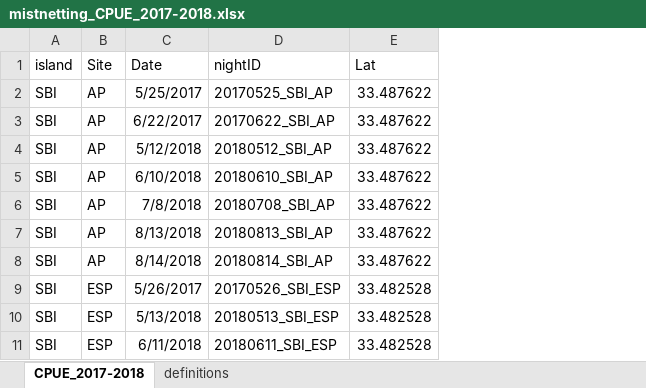
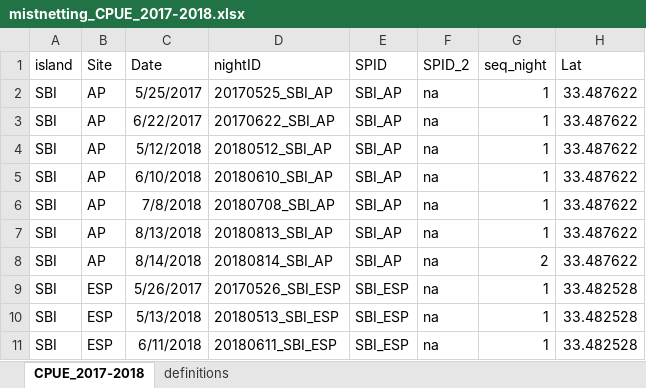
Before and after one commit to mczapanskiy-usgs/WERC-SC, an Excel workbook: ASSP_share/mistnetting_CPUE_2017-2018.xlsx, sheet CPUE_2017-2018, drawn as a sheet; only a part is shown; values as stored, in another font and other column widths than the file's, no borders; the diff names each change by its address in the sheet, - before the commit and + after, or states it on an @@ line.

Commit message:
revisiting mistnet data to share with TTinker

```diff
--- a/ASSP_share/mistnetting_CPUE_2017-2018.xlsx (sheet CPUE_2017-2018)
+++ b/ASSP_share/mistnetting_CPUE_2017-2018.xlsx (sheet CPUE_2017-2018)
+column E (SPID), rows 2-11: SBI_AP | SBI_AP | SBI_AP | SBI_AP | SBI_AP | SBI_AP | SBI_AP | SBI_ESP | SBI_ESP | SBI_ESP
+column F (SPID_2), rows 2-11: all na
+column G (seq_night), rows 2-11: 1 | 1 | 1 | 1 | 1 | 1 | 2 | 1 | 1 | 1
```
Also changed, not shown: sheet definitions, 3 other files.
